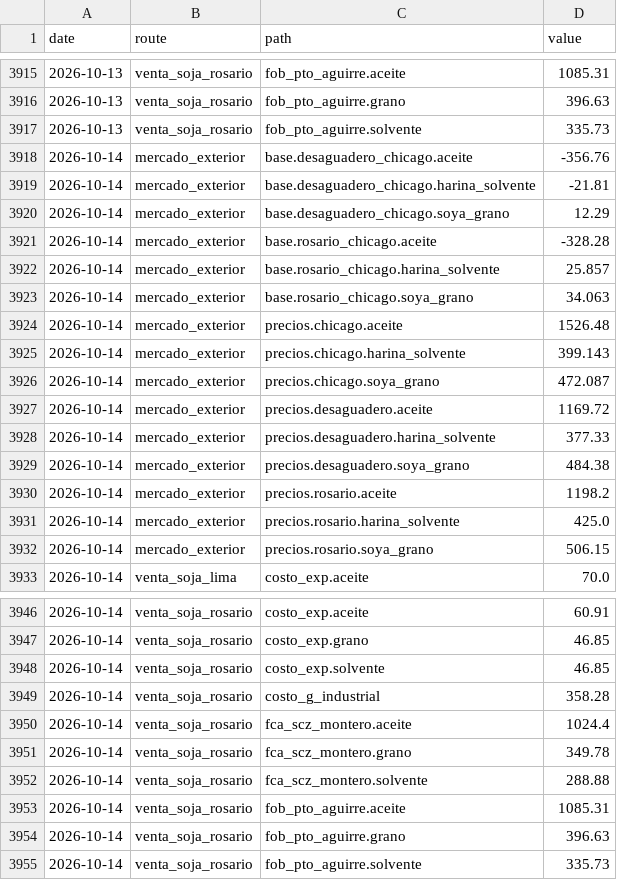
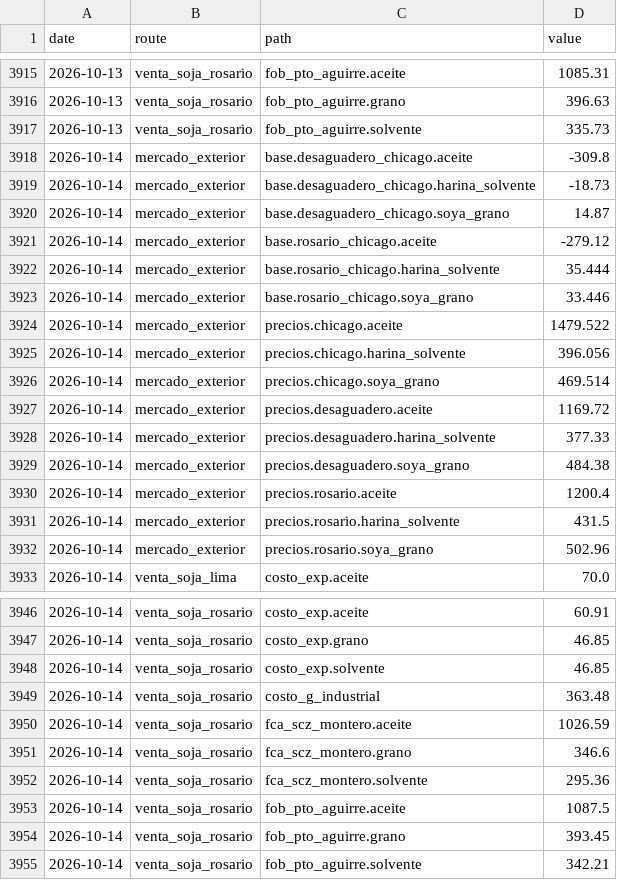
Before and after one commit to bolivianagrotraderpage/Bolivian-Agrotrader, a CSV file: processed/costos_history.csv, drawn as a sheet; only a part is shown, gaps mark what is left out.

```diff
--- a/processed/costos_history.csv
+++ b/processed/costos_history.csv
@@ -3917,11 +3917,11 @@ date,route,path,value
 2026-10-13,venta_soja_rosario,fob_pto_aguirre.solvente,335.73
-2026-10-14,mercado_exterior,base.desaguadero_chicago.aceite,-356.76
-2026-10-14,mercado_exterior,base.desaguadero_chicago.harina_solvente,-21.81
-2026-10-14,mercado_exterior,base.desaguadero_chicago.soya_grano,12.29
-2026-10-14,mercado_exterior,base.rosario_chicago.aceite,-328.28
-2026-10-14,mercado_exterior,base.rosario_chicago.harina_solvente,25.857
-2026-10-14,mercado_exterior,base.rosario_chicago.soya_grano,34.063
-2026-10-14,mercado_exterior,precios.chicago.aceite,1526.48
-2026-10-14,mercado_exterior,precios.chicago.harina_solvente,399.143
-2026-10-14,mercado_exterior,precios.chicago.soya_grano,472.087
+2026-10-14,mercado_exterior,base.desaguadero_chicago.aceite,-309.8
+2026-10-14,mercado_exterior,base.desaguadero_chicago.harina_solvente,-18.73
+2026-10-14,mercado_exterior,base.desaguadero_chicago.soya_grano,14.87
+2026-10-14,mercado_exterior,base.rosario_chicago.aceite,-279.12
+2026-10-14,mercado_exterior,base.rosario_chicago.harina_solvente,35.444
+2026-10-14,mercado_exterior,base.rosario_chicago.soya_grano,33.446
+2026-10-14,mercado_exterior,precios.chicago.aceite,1479.522
+2026-10-14,mercado_exterior,precios.chicago.harina_solvente,396.056
+2026-10-14,mercado_exterior,precios.chicago.soya_grano,469.514
 2026-10-14,mercado_exterior,precios.desaguadero.aceite,1169.72
@@ -3929,5 +3929,5 @@ date,route,path,value
 2026-10-14,mercado_exterior,precios.desaguadero.soya_grano,484.38
-2026-10-14,mercado_exterior,precios.rosario.aceite,1198.2
-2026-10-14,mercado_exterior,precios.rosario.harina_solvente,425.0
-2026-10-14,mercado_exterior,precios.rosario.soya_grano,506.15
+2026-10-14,mercado_exterior,precios.rosario.aceite,1200.4
+2026-10-14,mercado_exterior,precios.rosario.harina_solvente,431.5
+2026-10-14,mercado_exterior,precios.rosario.soya_grano,502.96
 2026-10-14,venta_soja_lima,costo_exp.aceite,70.0
@@ -3948,8 +3948,8 @@ date,route,path,value
 2026-10-14,venta_soja_rosario,costo_exp.solvente,46.85
-2026-10-14,venta_soja_rosario,costo_g_industrial,358.28
-2026-10-14,venta_soja_rosario,fca_scz_montero.aceite,1024.4
-2026-10-14,venta_soja_rosario,fca_scz_montero.grano,349.78
-2026-10-14,venta_soja_rosario,fca_scz_montero.solvente,288.88
-2026-10-14,venta_soja_rosario,fob_pto_aguirre.aceite,1085.31
-2026-10-14,venta_soja_rosario,fob_pto_aguirre.grano,396.63
-2026-10-14,venta_soja_rosario,fob_pto_aguirre.solvente,335.73
+2026-10-14,venta_soja_rosario,costo_g_industrial,363.48
+2026-10-14,venta_soja_rosario,fca_scz_montero.aceite,1026.59
+2026-10-14,venta_soja_rosario,fca_scz_montero.grano,346.6
+2026-10-14,venta_soja_rosario,fca_scz_montero.solvente,295.36
+2026-10-14,venta_soja_rosario,fob_pto_aguirre.aceite,1087.5
+2026-10-14,venta_soja_rosario,fob_pto_aguirre.grano,393.45
+2026-10-14,venta_soja_rosario,fob_pto_aguirre.solvente,342.21
```
